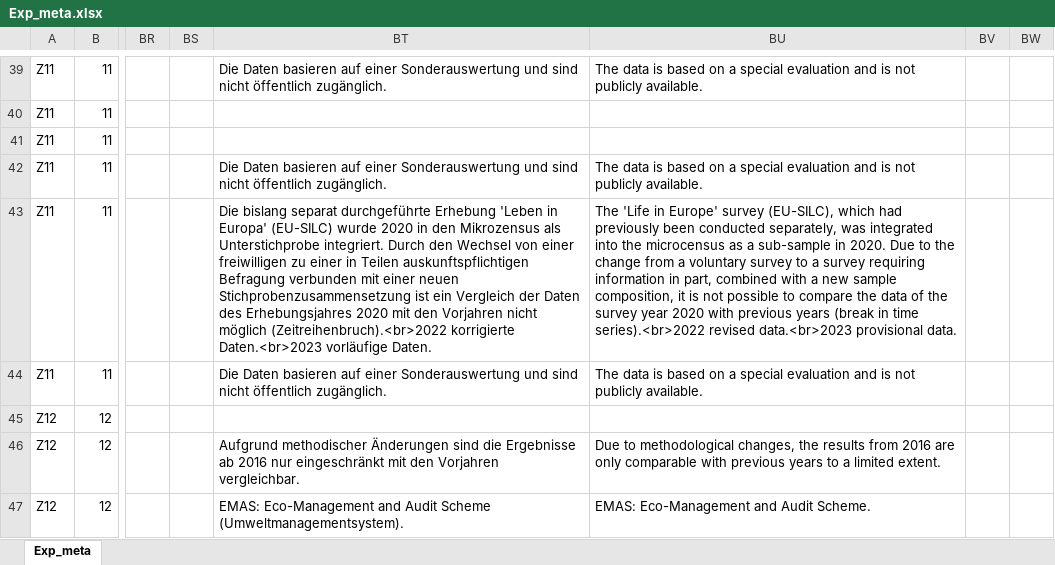
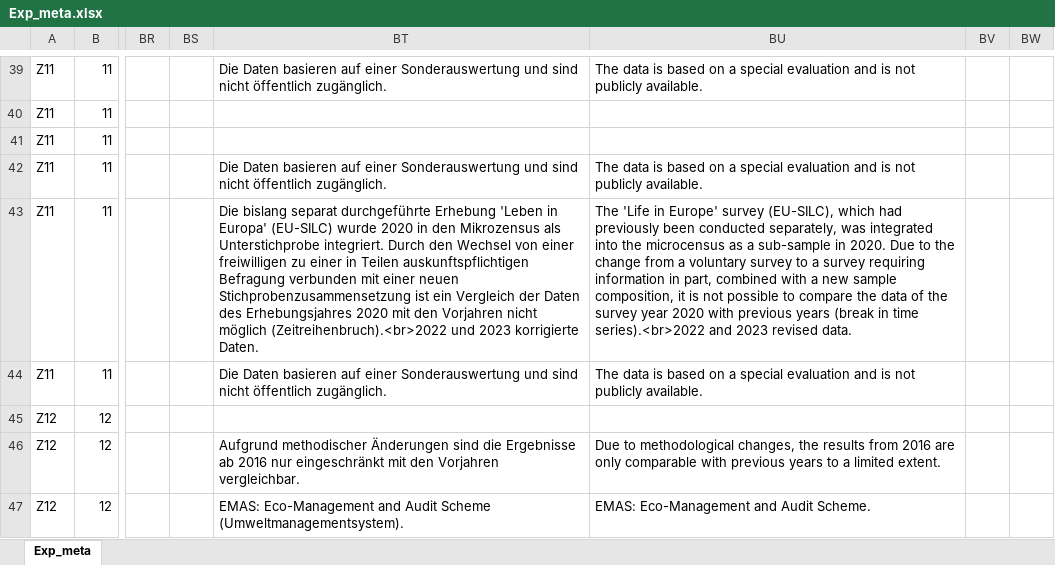
Before and after one commit to DnsUpgradeEnvironment/transfer, an Excel workbook: Exp_meta.xlsx, sheet Exp_meta, drawn as a sheet; only a part is shown, gaps mark what is left out; values as stored, in another font and other column widths than the file's, no borders; the diff covers the shown part only; the diff names each change by its address in the sheet, - before the commit and + after, or states it on an @@ line.

```diff
--- a/Exp_meta.xlsx (sheet Exp_meta)
+++ b/Exp_meta.xlsx (sheet Exp_meta)
-BT43: …möglich (Zeitreihenbruch).<br>2022 korrigierte Daten.<br>2023 vorläufige Daten.
+BT43: …möglich (Zeitreihenbruch).<br>2022 und 2023 korrigierte Daten.
-BU43: …time series).<br>2022 revised data.<br>2023 provisional data.
+BU43: …time series).<br>2022 and 2023 revised data.
```
Also changed, not shown: 4 edited cells elsewhere in this sheet, Dic_Abkürzungen.xlsx, Dic_Disagg_Ausprägungen.xlsx, 11 other files.
